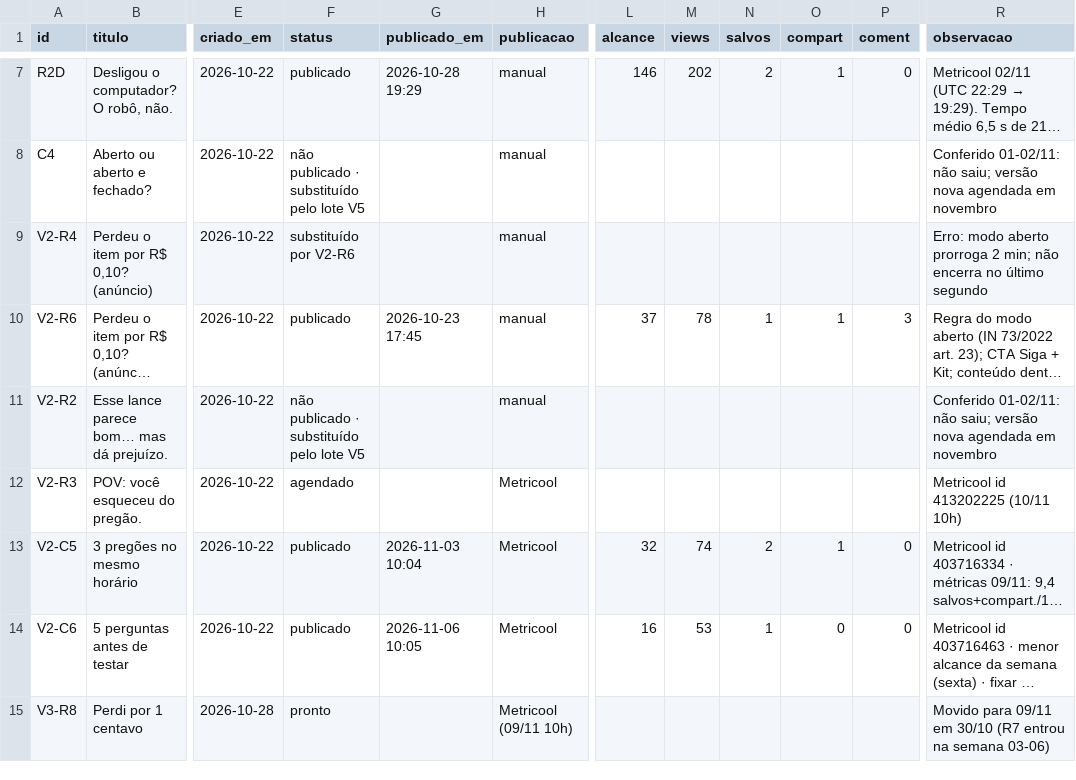
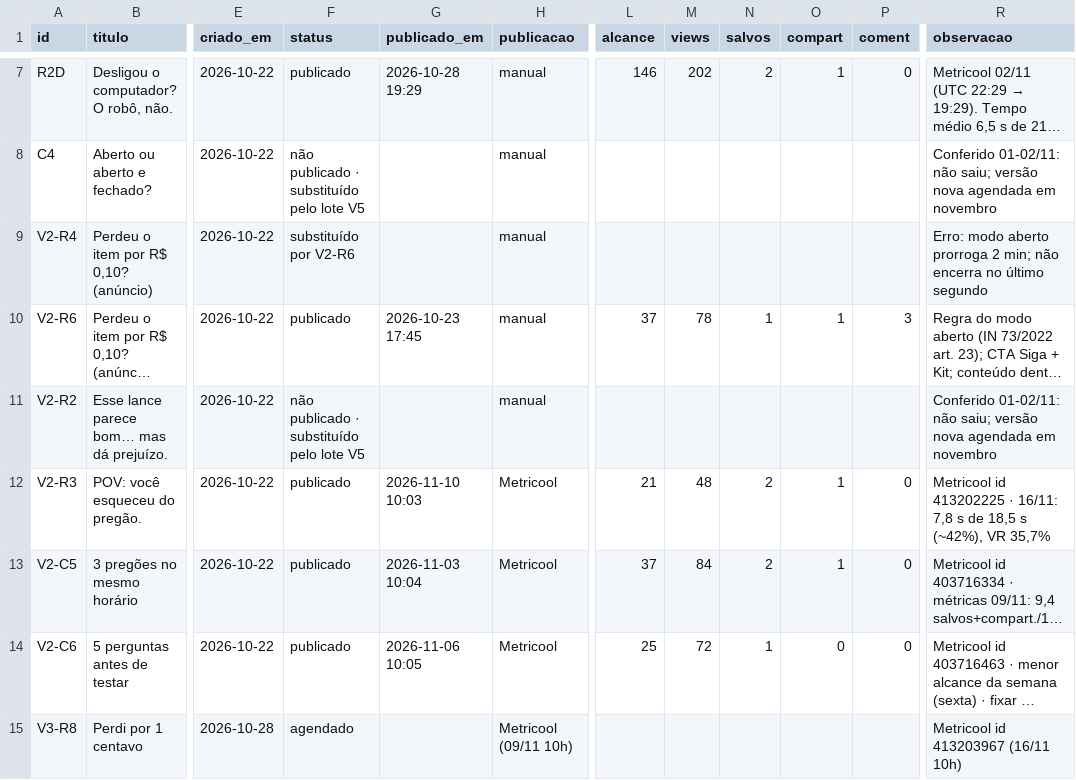
Before and after one commit to kairoslicita/kairos-midia, a CSV file: operacao/controle_conteudos.csv, drawn as a sheet; only a part is shown, gaps mark what is left out; long unchanged cells end in …; the diff covers the shown part only; the diff names each change by its address in the sheet, - before the commit and + after, or states it on an @@ line.

```diff
--- a/operacao/controle_conteudos.csv
+++ b/operacao/controle_conteudos.csv
-F12 (status): agendado
+F12 (status): publicado
-G12 (publicado_em): (empty)
+G12 (publicado_em): 2026-11-10 10:03
-L12 (alcance): (empty)
+L12 (alcance): 21
-M12 (views): (empty)
+M12 (views): 48
-N12 (salvos): (empty)
+N12 (salvos): 2
-O12 (compart): (empty)
+O12 (compart): 1
-P12 (coment): (empty)
+P12 (coment): 0
-R12 (observacao): …id 413202225 (10/11 10h)
+R12 (observacao): …id 413202225 · 16/11: 7,8 s de 18,5 s (~42%), VR 35,7%
-L13 (alcance): 32
+L13 (alcance): 37
-M13 (views): 74
+M13 (views): 84
-L14 (alcance): 16
+L14 (alcance): 25
-M14 (views): 53
+M14 (views): 72
-F15 (status): pronto
+F15 (status): agendado
-R15 (observacao): Movido para 09/11 em 30/10 (R7 entrou na semana 03-06)
+R15 (observacao): Metricool id 413203967 (16/11 10h)
```
Also changed, not shown: 4 added rows and 5 edited cells elsewhere in this file, operacao/controle_boost.csv, operacao/dashboard_kpis.csv, 3 other files.
